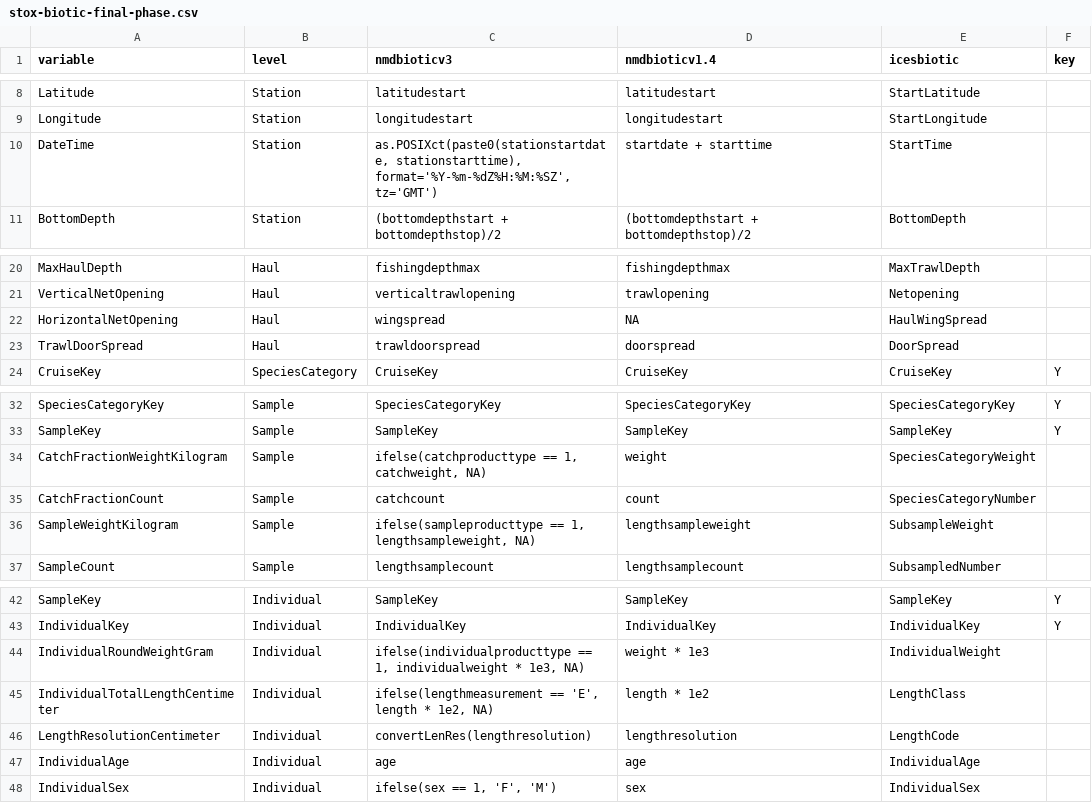
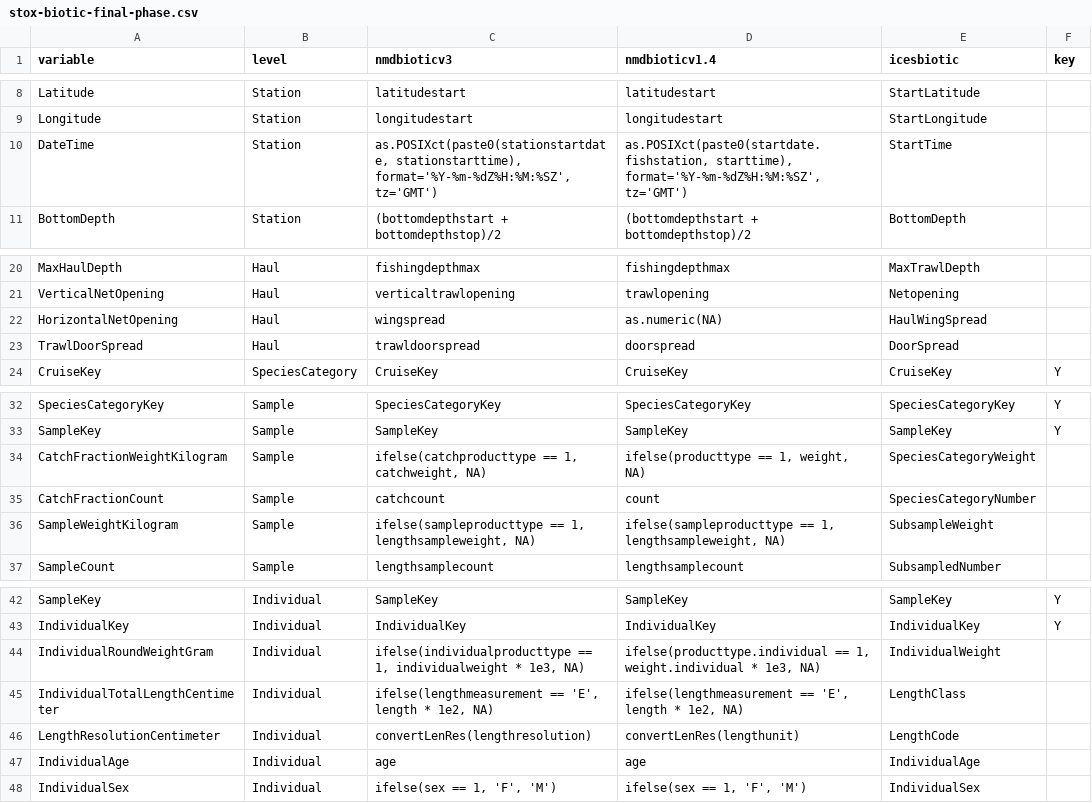
Before and after one commit to StoXProject/RstoxData, a CSV file: data-raw/stox-biotic-final-phase.csv, drawn as a sheet; only a part is shown, gaps mark what is left out.

Commit message:
Add support for converting NMD Biotic v1.4 format to StoxBiotic

```diff
--- a/data-raw/stox-biotic-final-phase.csv
+++ b/data-raw/stox-biotic-final-phase.csv
@@ -9,3 +9,3 @@ Latitude,Station,latitudestart,latitudestart,StartLatitude,
 Longitude,Station,longitudestart,longitudestart,StartLongitude,
-DateTime,Station,"as.POSIXct(paste0(stationstartdate, stationstarttime), format='%Y-%m-%dZ%H:%M:%SZ', tz='GMT')",startdate + starttime,StartTime,
+DateTime,Station,"as.POSIXct(paste0(stationstartdate, stationstarttime), format='%Y-%m-%dZ%H:%M:%SZ', tz='GMT')","as.POSIXct(paste0(startdate.fishstation, starttime), format='%Y-%m-%dZ%H:%M:%SZ', tz='GMT')",StartTime,
 BottomDepth,Station,(bottomdepthstart + bottomdepthstop)/2,(bottomdepthstart + bottomdepthstop)/2,BottomDepth,
@@ -21,3 +21,3 @@ MaxHaulDepth,Haul,fishingdepthmax,fishingdepthmax,MaxTrawlDepth,
 VerticalNetOpening,Haul,verticaltrawlopening,trawlopening,Netopening,
-HorizontalNetOpening,Haul,wingspread,NA,HaulWingSpread,
+HorizontalNetOpening,Haul,wingspread,"as.numeric(NA)",HaulWingSpread,
 TrawlDoorSpread,Haul,trawldoorspread,doorspread,DoorSpread,
@@ -33,5 +33,5 @@ SpeciesCategoryKey,Sample,SpeciesCategoryKey,SpeciesCategoryKey,SpeciesCategoryK
 SampleKey,Sample,SampleKey,SampleKey,SampleKey,Y
-CatchFractionWeightKilogram,Sample,"ifelse(catchproducttype == 1, catchweight, NA)",weight,SpeciesCategoryWeight,
+CatchFractionWeightKilogram,Sample,"ifelse(catchproducttype == 1, catchweight, NA)","ifelse(producttype == 1, weight, NA)",SpeciesCategoryWeight,
 CatchFractionCount,Sample,catchcount,count,SpeciesCategoryNumber,
-SampleWeightKilogram,Sample,"ifelse(sampleproducttype == 1, lengthsampleweight, NA)",lengthsampleweight,SubsampleWeight,
+SampleWeightKilogram,Sample,"ifelse(sampleproducttype == 1, lengthsampleweight, NA)","ifelse(sampleproducttype == 1, lengthsampleweight, NA)",SubsampleWeight,
 SampleCount,Sample,lengthsamplecount ,lengthsamplecount,SubsampledNumber,
@@ -43,6 +43,6 @@ SampleKey,Individual,SampleKey,SampleKey,SampleKey,Y
 IndividualKey,Individual,IndividualKey,IndividualKey,IndividualKey,Y
-IndividualRoundWeightGram,Individual,"ifelse(individualproducttype == 1, individualweight * 1e3, NA)",weight * 1e3,IndividualWeight,
-IndividualTotalLengthCentimeter,Individual,"ifelse(lengthmeasurement == 'E', length * 1e2, NA)",length * 1e2,LengthClass,
-LengthResolutionCentimeter,Individual,"convertLenRes(lengthresolution)",lengthresolution,LengthCode,
+IndividualRoundWeightGram,Individual,"ifelse(individualproducttype == 1, individualweight * 1e3, NA)","ifelse(producttype.individual == 1, weight.individual * 1e3, NA)",IndividualWeight,
+IndividualTotalLengthCentimeter,Individual,"ifelse(lengthmeasurement == 'E', length * 1e2, NA)","ifelse(lengthmeasurement == 'E', length * 1e2, NA)",LengthClass,
+LengthResolutionCentimeter,Individual,"convertLenRes(lengthresolution)","convertLenRes(lengthunit)",LengthCode,
 IndividualAge,Individual,age,age,IndividualAge,
-IndividualSex,Individual,"ifelse(sex == 1, 'F', 'M')",sex,IndividualSex,
+IndividualSex,Individual,"ifelse(sex == 1, 'F', 'M')","ifelse(sex == 1, 'F', 'M')",IndividualSex,
```
Also changed, not shown: 7 other files.
